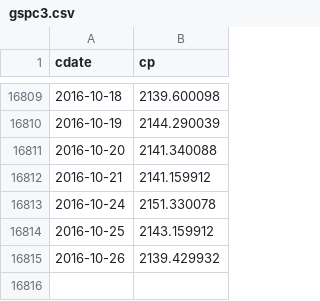
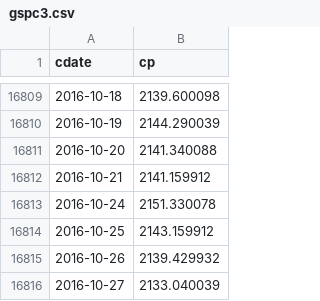
Before and after one commit to danbikle/ml4us, a CSV file: public/class07/gspc3.csv, drawn as a sheet; only a part is shown, gaps mark what is left out.

```diff
--- a/public/class07/gspc3.csv
+++ b/public/class07/gspc3.csv
@@ -16815 +16815,2 @@
 "2016-10-26",2139.429932
+"2016-10-27",2133.040039
```
Also changed, not shown: 2 other files.
